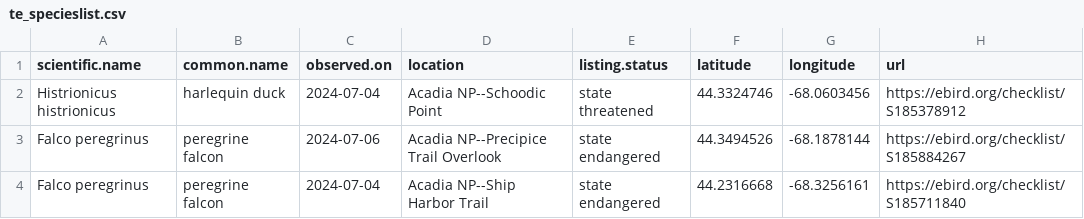
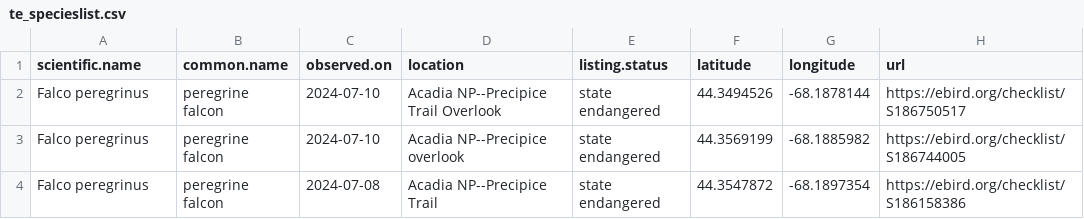
Before and after one commit to Kylelima21/ANP_managers_report, a CSV file: email_alerts/outputs/te_specieslist.csv, drawn as a sheet.

```diff
--- a/email_alerts/outputs/te_specieslist.csv
+++ b/email_alerts/outputs/te_specieslist.csv
@@ -1,4 +1,4 @@
 "scientific.name","common.name","observed.on","location","listing.status","latitude","longitude","url"
-"Histrionicus histrionicus","harlequin duck",2024-07-04,"Acadia NP--Schoodic Point","state threatened",44.3324746,-68.0603456,"https://ebird.org/checklist/S185378912"
-"Falco peregrinus","peregrine falcon",2024-07-06,"Acadia NP--Precipice Trail Overlook","state endangered",44.3494526,-68.1878144,"https://ebird.org/checklist/S185884267"
-"Falco peregrinus","peregrine falcon",2024-07-04,"Acadia NP--Ship Harbor Trail","state endangered",44.2316668,-68.3256161,"https://ebird.org/checklist/S185711840"
+"Falco peregrinus","peregrine falcon",2024-07-10,"Acadia NP--Precipice Trail Overlook","state endangered",44.3494526,-68.1878144,"https://ebird.org/checklist/S186750517"
+"Falco peregrinus","peregrine falcon",2024-07-10,"Acadia NP--Precipice overlook","state endangered",44.3569199,-68.1885982,"https://ebird.org/checklist/S186744005"
+"Falco peregrinus","peregrine falcon",2024-07-08,"Acadia NP--Precipice Trail","state endangered",44.3547872,-68.1897354,"https://ebird.org/checklist/S186158386"
```
Also changed, not shown: email_alerts/outputs/invasive_pestslist.csv, email_alerts/outputs/rare_specieslist.csv, 1 other file.
